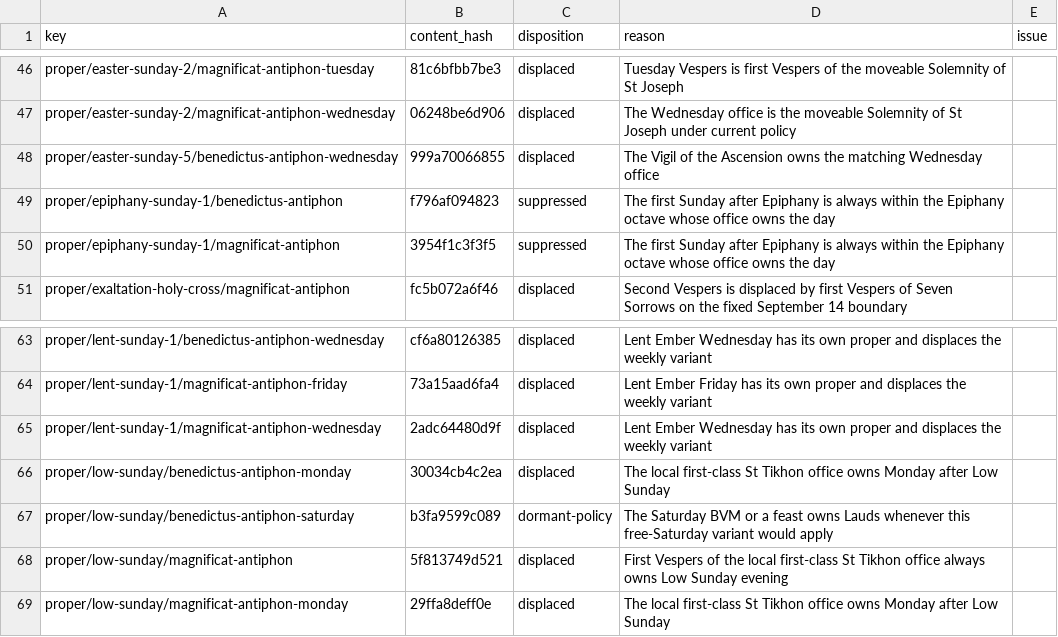
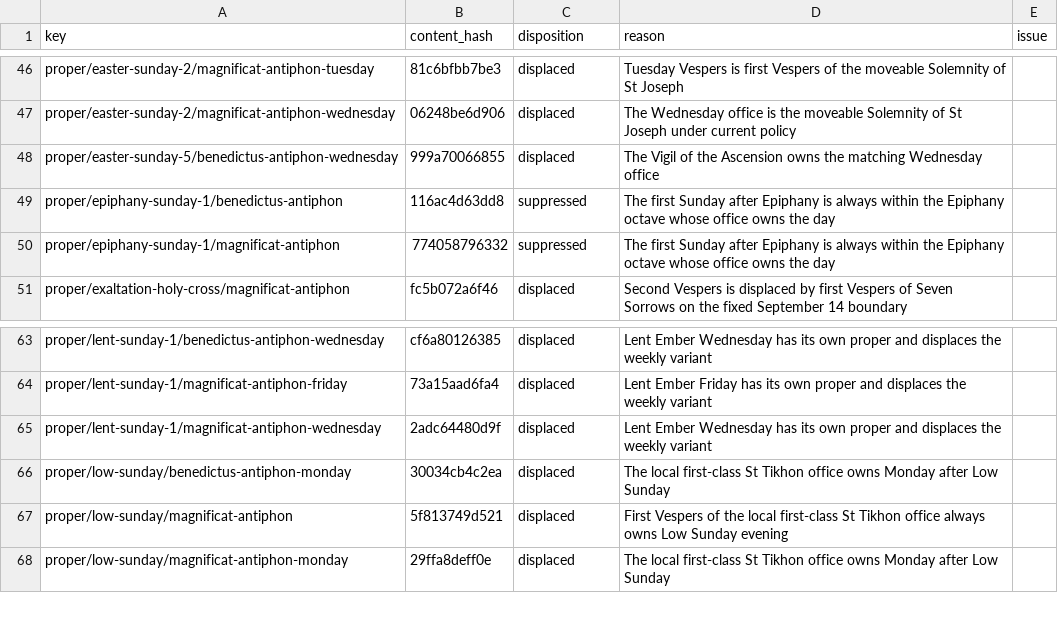
Before and after one commit to orthodoxwest/office, a CSV file: data/review/zero-occurrences.csv, drawn as a sheet; only a part is shown, gaps mark what is left out.

```diff
--- a/data/review/zero-occurrences.csv
+++ b/data/review/zero-occurrences.csv
@@ -48,4 +48,4 @@ proper/easter-sunday-2/magnificat-antiphon-wednesday,06248be6d906,displaced,The
 proper/easter-sunday-5/benedictus-antiphon-wednesday,999a70066855,displaced,The Vigil of the Ascension owns the matching Wednesday office,
-proper/epiphany-sunday-1/benedictus-antiphon,f796af094823,suppressed,The first Sunday after Epiphany is always within the Epiphany octave whose office owns the day,
-proper/epiphany-sunday-1/magnificat-antiphon,3954f1c3f3f5,suppressed,The first Sunday after Epiphany is always within the Epiphany octave whose office owns the day,
+proper/epiphany-sunday-1/benedictus-antiphon,116ac4d63dd8,suppressed,The first Sunday after Epiphany is always within the Epiphany octave whose office owns the day,
+proper/epiphany-sunday-1/magnificat-antiphon,774058796332,suppressed,The first Sunday after Epiphany is always within the Epiphany octave whose office owns the day,
 proper/exaltation-holy-cross/magnificat-antiphon,fc5b072a6f46,displaced,Second Vespers is displaced by first Vespers of Seven Sorrows on the fixed September 14 boundary,
@@ -66,3 +66,2 @@ proper/lent-sunday-1/magnificat-antiphon-wednesday,2adc64480d9f,displaced,Lent E
 proper/low-sunday/benedictus-antiphon-monday,30034cb4c2ea,displaced,The local first-class St Tikhon office owns Monday after Low Sunday,
-proper/low-sunday/benedictus-antiphon-saturday,b3fa9599c089,dormant-policy,The Saturday BVM or a feast owns Lauds whenever this free-Saturday variant would apply,
 proper/low-sunday/magnificat-antiphon,5f813749d521,displaced,First Vespers of the local first-class St Tikhon office always owns Low Sunday evening,
```
Also changed, not shown: data/review/provenance.csv, 20 other files.
